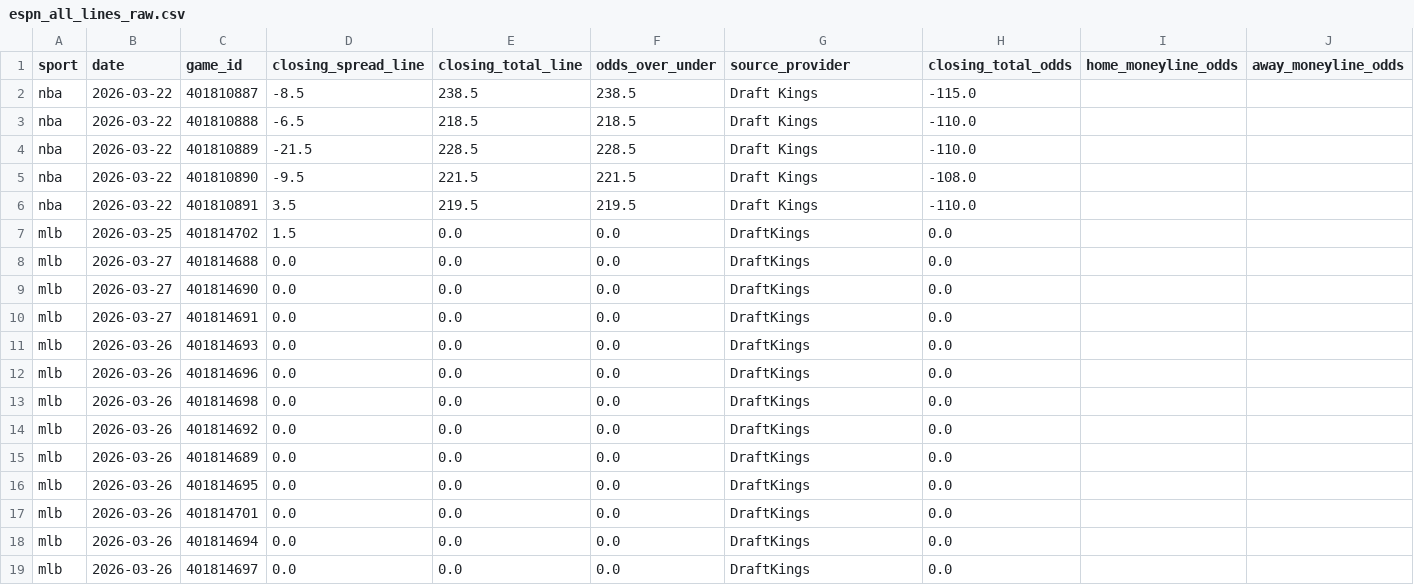
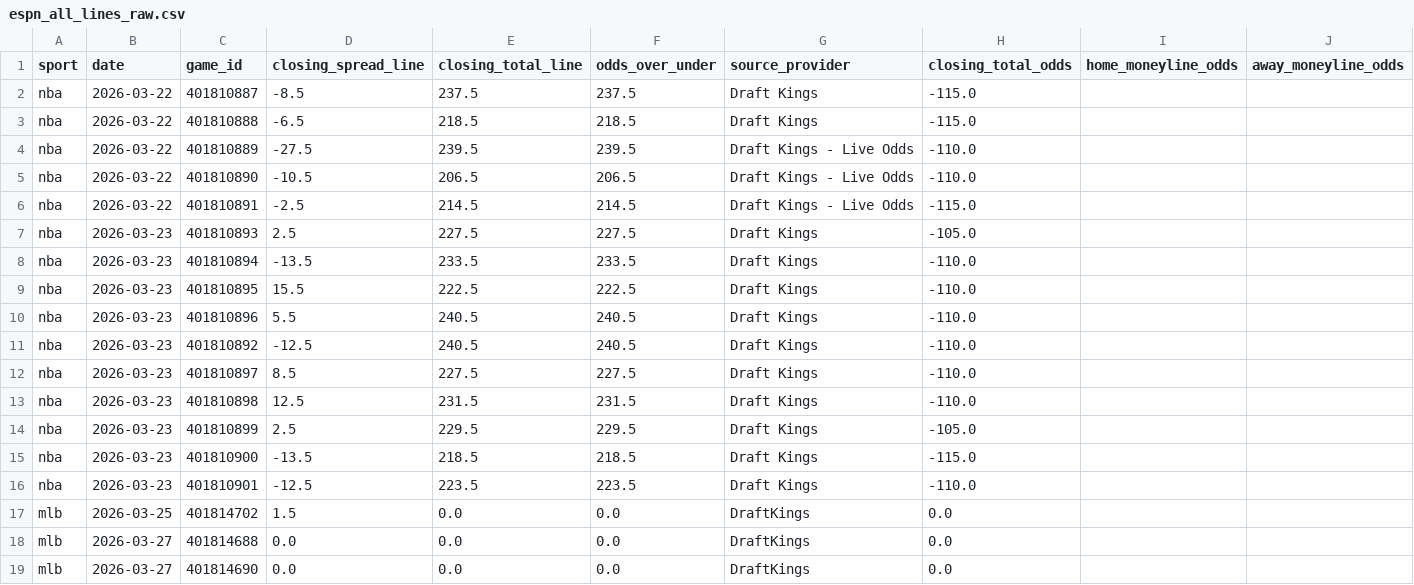
Before and after one commit to emilioandrade0/PickGOLD, a CSV file: src/data/odds_provider/espn_all_lines_raw.csv, drawn as a sheet; only a part is shown; the shorter side is filled out with more unchanged rows; rows hold the shown columns only; the diff covers the shown part only; the diff names each change by its address in the sheet, - before the commit and + after, or states it on an @@ line.

```diff
--- a/src/data/odds_provider/espn_all_lines_raw.csv
+++ b/src/data/odds_provider/espn_all_lines_raw.csv
-E2 (closing_total_line): 238.5
+E2 (closing_total_line): 237.5
-F2 (odds_over_under): 238.5
+F2 (odds_over_under): 237.5
-H3 (closing_total_odds): -110.0
+H3 (closing_total_odds): -115.0
-D4 (closing_spread_line): -21.5
+D4 (closing_spread_line): -27.5
-E4 (closing_total_line): 228.5
+E4 (closing_total_line): 239.5
-F4 (odds_over_under): 228.5
+F4 (odds_over_under): 239.5
-G4:G6 (source_provider): Draft Kings
+G4:G6 (source_provider): Draft Kings - Live Odds
-D5 (closing_spread_line): -9.5
+D5 (closing_spread_line): -10.5
-E5 (closing_total_line): 221.5
+E5 (closing_total_line): 206.5
-F5 (odds_over_under): 221.5
+F5 (odds_over_under): 206.5
-H5 (closing_total_odds): -108.0
+H5 (closing_total_odds): -110.0
-D6 (closing_spread_line): 3.5
+D6 (closing_spread_line): -2.5
-E6 (closing_total_line): 219.5
+E6 (closing_total_line): 214.5
-F6 (odds_over_under): 219.5
+F6 (odds_over_under): 214.5
-H6 (closing_total_odds): -110.0
+H6 (closing_total_odds): -115.0
+row 7: nba | 2026-03-23 | 401810893 | 2.5 | 227.5 | 227.5 | Draft Kings | -105.0
+row 8: nba | 2026-03-23 | 401810894 | -13.5 | 233.5 | 233.5 | Draft Kings | -110.0
+row 9: nba | 2026-03-23 | 401810895 | 15.5 | 222.5 | 222.5 | Draft Kings | -110.0
+row 10: nba | 2026-03-23 | 401810896 | 5.5 | 240.5 | 240.5 | Draft Kings | -110.0
+row 11: nba | 2026-03-23 | 401810892 | -12.5 | 240.5 | 240.5 | Draft Kings | -110.0
+row 12: nba | 2026-03-23 | 401810897 | 8.5 | 227.5 | 227.5 | Draft Kings | -110.0
+row 13: nba | 2026-03-23 | 401810898 | 12.5 | 231.5 | 231.5 | Draft Kings | -110.0
+row 14: nba | 2026-03-23 | 401810899 | 2.5 | 229.5 | 229.5 | Draft Kings | -105.0
+row 15: nba | 2026-03-23 | 401810900 | -13.5 | 218.5 | 218.5 | Draft Kings | -115.0
+row 16: nba | 2026-03-23 | 401810901 | -12.5 | 223.5 | 223.5 | Draft Kings | -110.0
```
Also changed, not shown: 53 edited cells elsewhere in this file, src/data/odds_provider/closing_odds_bulk_entry.csv, src/data/odds_provider/closing_odds_priority_baseball_focus.csv, 14 other files.
